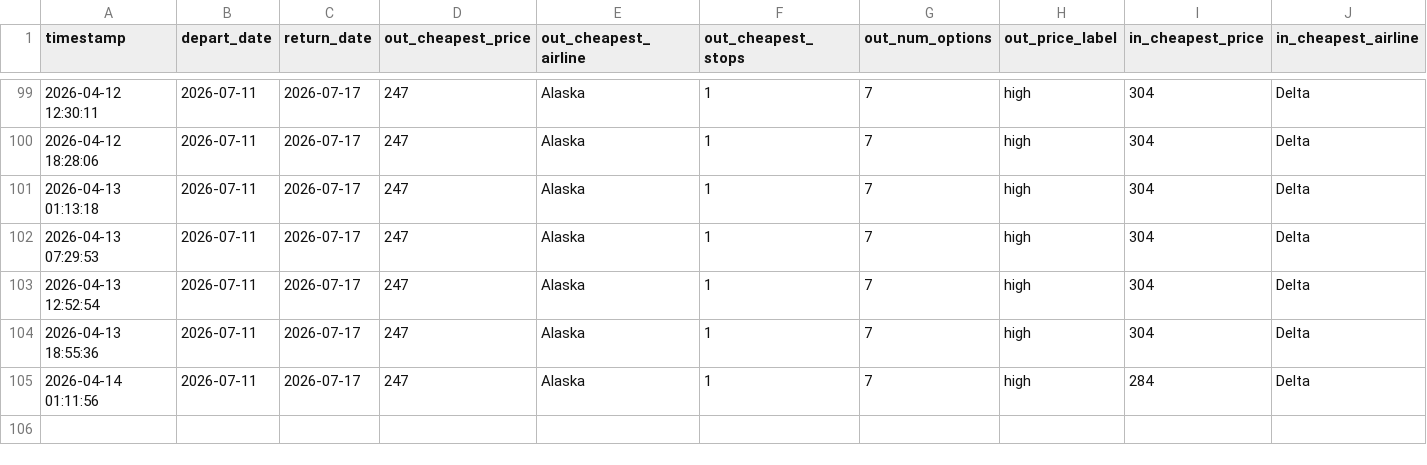
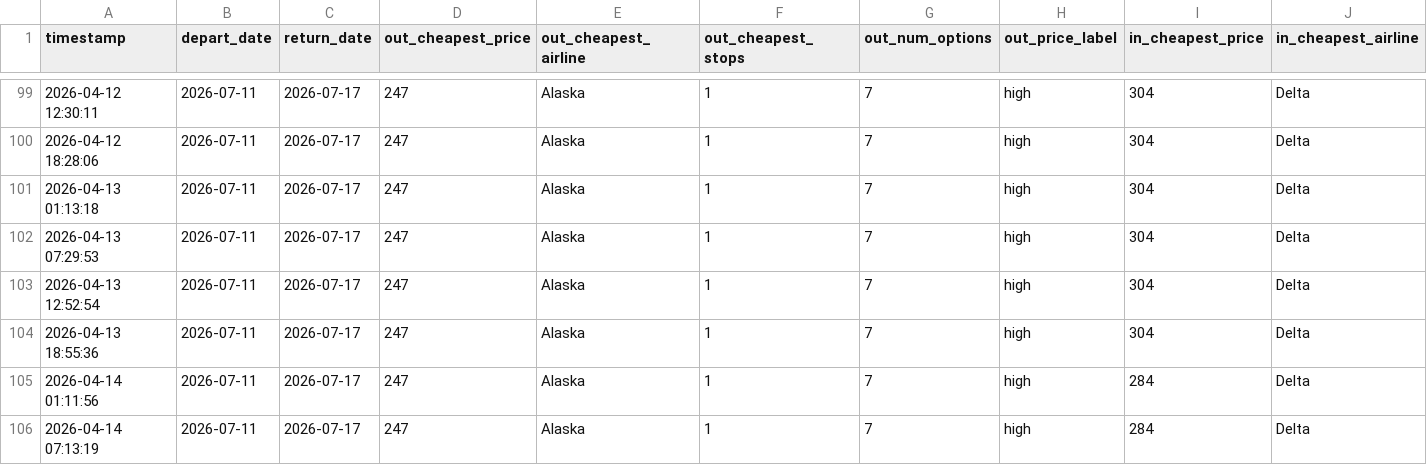
Before and after one commit to hartlcp32/MSPANC, a CSV file: docs/data/price_history.csv, drawn as a sheet; only a part is shown, gaps mark what is left out; rows hold the shown columns only; the diff names each change by its address in the sheet, - before the commit and + after, or states it on an @@ line.

```diff
--- a/docs/data/price_history.csv
+++ b/docs/data/price_history.csv
+row 106: 2026-04-14 07:13:19 | 2026-07-11 | 2026-07-17 | 247 | Alaska | 1 | 7 | high | 284 | Delta
```
Also changed, not shown: docs/data/google_history_outbound.csv, docs/data/google_history_return.csv.
